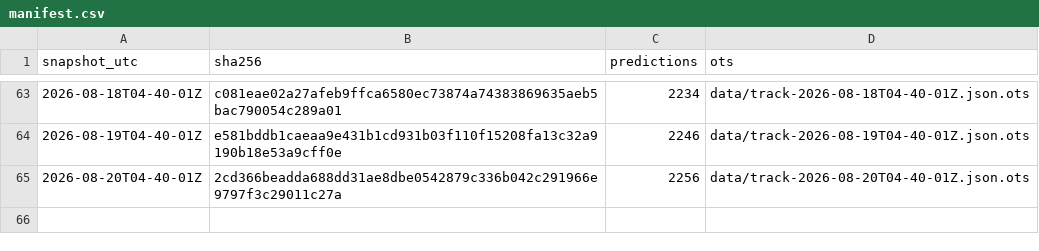
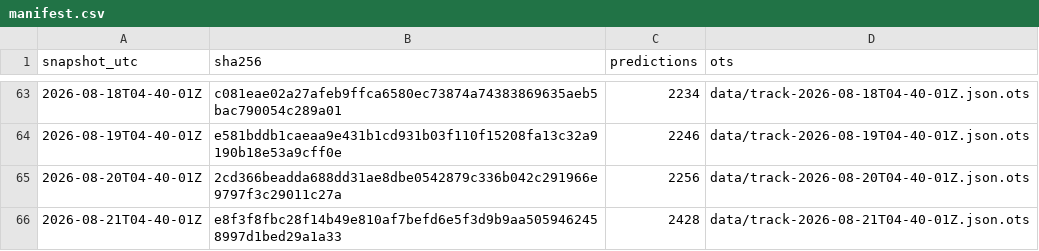
Before and after one commit to tipsaudit/track-record-public, a CSV file: manifest.csv, drawn as a sheet; only a part is shown, gaps mark what is left out; the diff names each change by its address in the sheet, - before the commit and + after, or states it on an @@ line.

Commit message:
track record snapshot 2026-08-21T04-40-01Z · 2428 predictions · sha256 e8f3f8fbc28f

```diff
--- a/manifest.csv
+++ b/manifest.csv
+row 66: 2026-08-21T04-40-01Z | e8f3f8fbc28f14b49e810af7befd6e5f3d9b9aa5059462458997d1bed29a1a33 | 2428 | data/track-2026-08-21T04-40-01Z.json.ots
```
Also changed, not shown: 4 other files.
